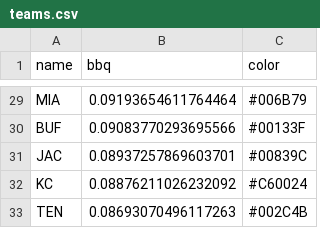
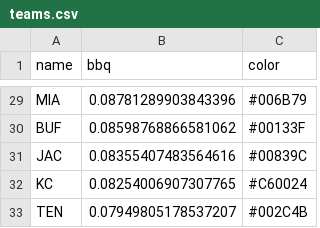
Before and after one commit to cleanergithub/bbq, a CSV file: app/teams.csv, drawn as a sheet; only a part is shown, gaps mark what is left out; the diff covers the shown part only; the diff names each change by its address in the sheet, - before the commit and + after, or states it on an @@ line.

```diff
--- a/app/teams.csv
+++ b/app/teams.csv
-B29 (bbq): 0.09193654611764464
+B29 (bbq): 0.08781289903843396
-B30 (bbq): 0.09083770293695566
+B30 (bbq): 0.08598768866581062
-B31 (bbq): 0.08937257869603701
+B31 (bbq): 0.08355407483564616
-B32 (bbq): 0.08876211026232092
+B32 (bbq): 0.08254006907307765
-B33 (bbq): 0.08693070496117263
+B33 (bbq): 0.07949805178537207
```
Also changed, not shown: 27 edited cells elsewhere in this file, 6 other files.
